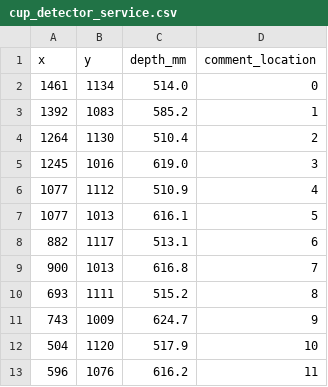
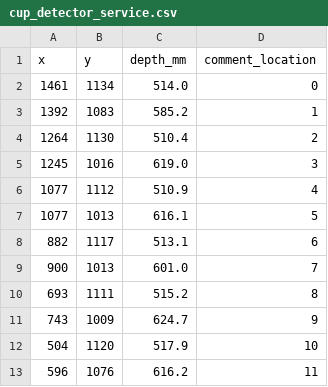
Before and after one commit to burakaksoy/safe_energetics_services, a CSV file: src/cup_detector_service/cup_detector_service.csv, drawn as a sheet.

```diff
--- a/src/cup_detector_service/cup_detector_service.csv
+++ b/src/cup_detector_service/cup_detector_service.csv
@@ -8,3 +8,3 @@ x,y,depth_mm,comment_location
 882,1117,513.1,"6"
-900,1013,616.8,"7"
+900,1013,601.0,"7"
 693,1111,515.2,"8"
```
Also changed, not shown: 3 other files.
